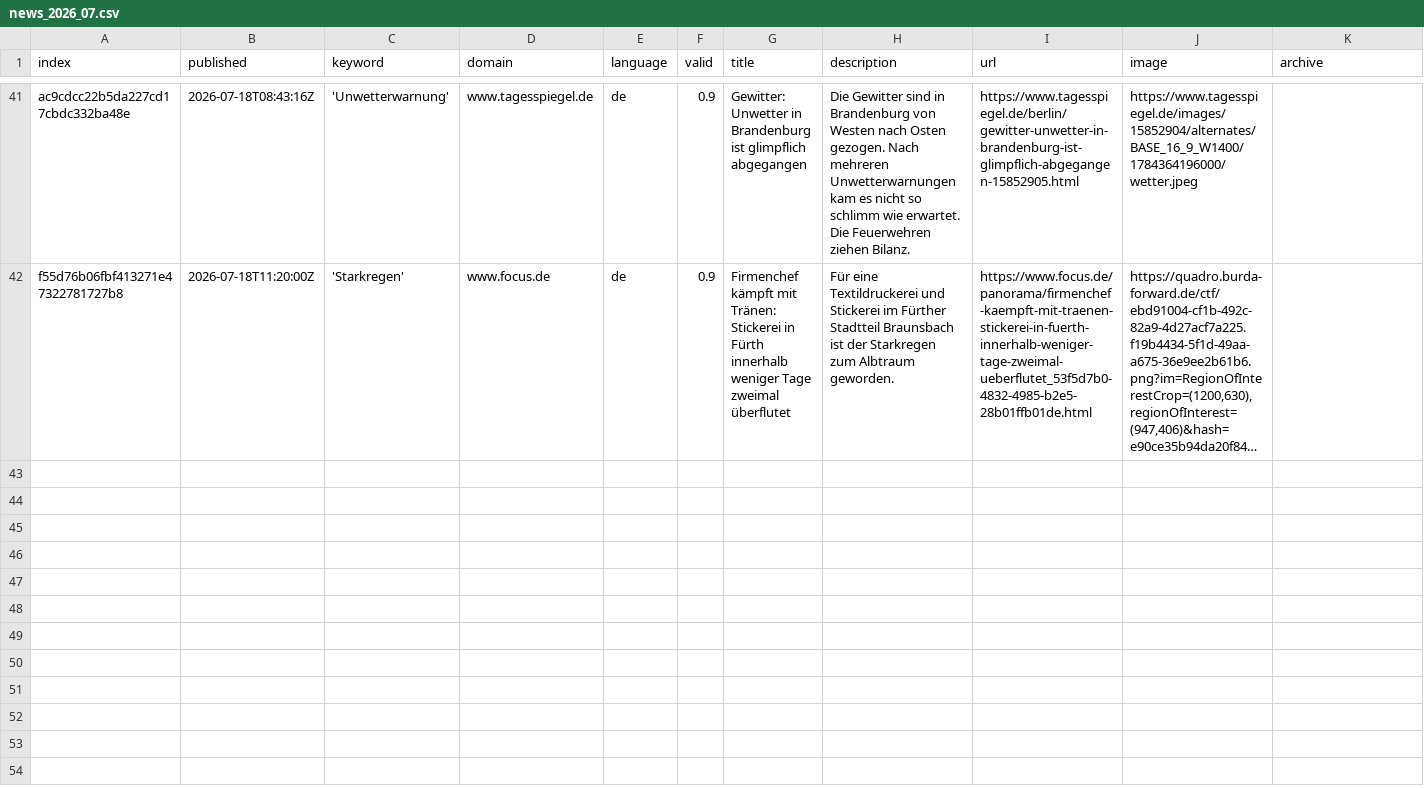
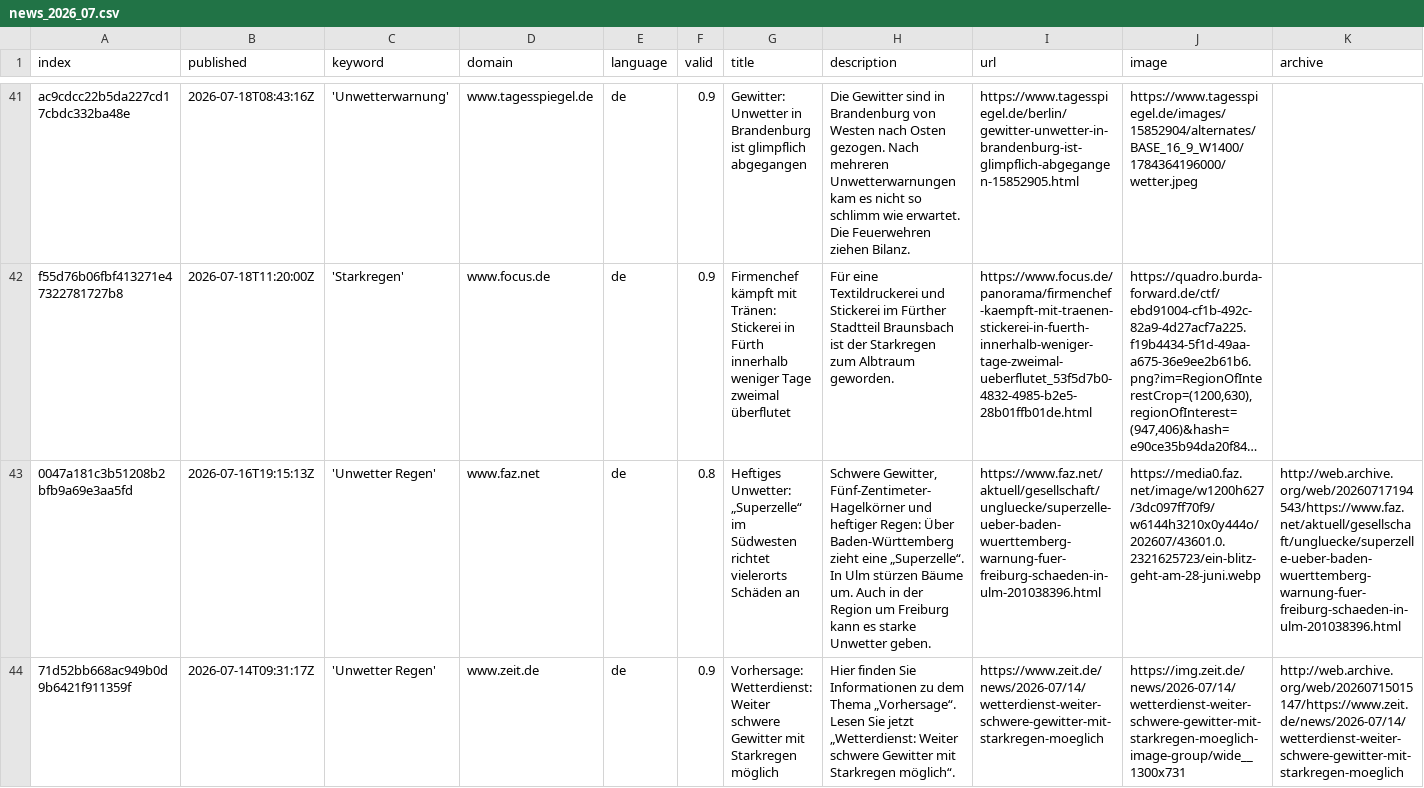
Before and after one commit to jannikdo28-news/RainIsComing, a CSV file: csv/news_2026_07.csv, drawn as a sheet; only a part is shown, gaps mark what is left out; long unchanged cells end in …; rows hold the shown columns only; the diff names each change by its address in the sheet, - before the commit and + after, or states it on an @@ line.

```diff
--- a/csv/news_2026_07.csv
+++ b/csv/news_2026_07.csv
+row 43: 0047a181c3b51208b2bfb9a69e3aa5fd | 2026-07-16T19:15:13Z | 'Unwetter Regen' | www.faz.net | de | 0.8 | Heftiges Unwetter: „Superzelle“ im Südwesten richtet vielerorts Schäden an | Schwere Gewitter, Fünf-Zentimeter-Hagelkörner und heftiger Regen: Über Baden-Württemberg zieht eine „Superzelle“. In Ulm stürzen Bäume um. Auch in der Region um Freiburg kann es starke Unwetter geben. | https://www.faz.net/aktuell/gesellschaft/ungluecke/superzelle-ueber-baden-wuerttemberg-warnung-fuer-freiburg-schaeden-in-ulm-201038396.html | https://media0.faz.net/image/w1200h627/3dc097ff70f9/w6144h3210x0y444o/202607/43601.0.2321625723/ein-blitz-geht-am-28-juni.webp | http://web.archive.org/web/20260717194543/https://www.faz.net/aktuell/gesellschaft/ungluecke/superzelle-ueber-baden-wuerttemberg-warnung-fuer-freiburg-schaeden-in-ulm-201038396.html
+row 44: 71d52bb668ac949b0d9b6421f911359f | 2026-07-14T09:31:17Z | 'Unwetter Regen' | www.zeit.de | de | 0.9 | Vorhersage: Wetterdienst: Weiter schwere Gewitter mit Starkregen möglich | Hier finden Sie Informationen zu dem Thema „Vorhersage“. Lesen Sie jetzt „Wetterdienst: Weiter schwere Gewitter mit Starkregen möglich“. | https://www.zeit.de/news/2026-07/14/wetterdienst-weiter-schwere-gewitter-mit-starkregen-moeglich | https://img.zeit.de/news/2026-07/14/wetterdienst-weiter-schwere-gewitter-mit-starkregen-moeglich-image-group/wide__1300x731 | http://web.archive.org/web/20260715015147/https://www.zeit.de/news/2026-07/14/wetterdienst-weiter-schwere-gewitter-mit-starkregen-moeglich
```
Also changed, not shown: keywords.csv, 1 other file.
